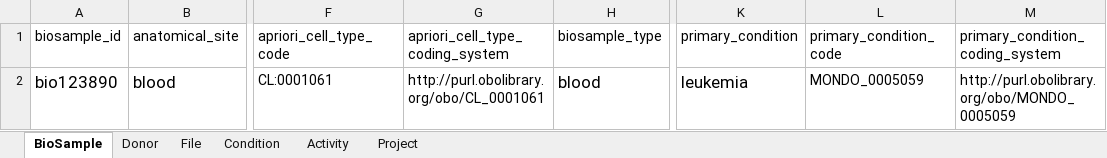
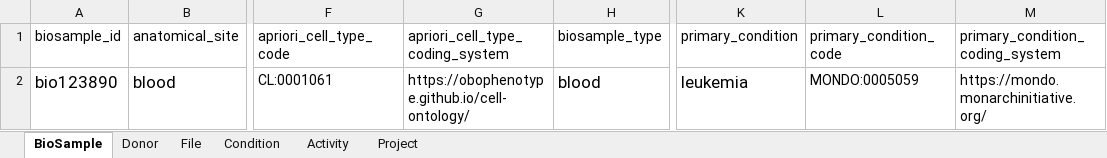
Before and after one commit to DataBiosphere/biocore-data-model, an Excel workbook: content/release/anvil/AnVILSubmissionDataFindabilitySubsetSchema.example.xlsx, sheet BioSample, drawn as a sheet; only a part is shown, gaps mark what is left out; values as stored, in another font and other column widths than the file's, no borders; the diff names each change by its address in the sheet, - before the commit and + after, or states it on an @@ line.

```diff
--- a/content/release/anvil/AnVILSubmissionDataFindabilitySubsetSchema.example.xlsx (sheet BioSample)
+++ b/content/release/anvil/AnVILSubmissionDataFindabilitySubsetSchema.example.xlsx (sheet BioSample)
-G2 (apriori_cell_type_coding_system): http://purl.obolibrary.org/obo/CL_0001061
+G2 (apriori_cell_type_coding_system): https://obophenotype.github.io/cell-ontology/
-L2 (primary_condition_code): MONDO_0005059
+L2 (primary_condition_code): MONDO:0005059
-M2 (primary_condition_coding_system): http://purl.obolibrary.org/obo/MONDO_0005059
+M2 (primary_condition_coding_system): https://mondo.monarchinitiative.org/
```
Also changed, not shown: sheet Condition, sheet Donor, sheet Activity, sheet File, 2 other files.
